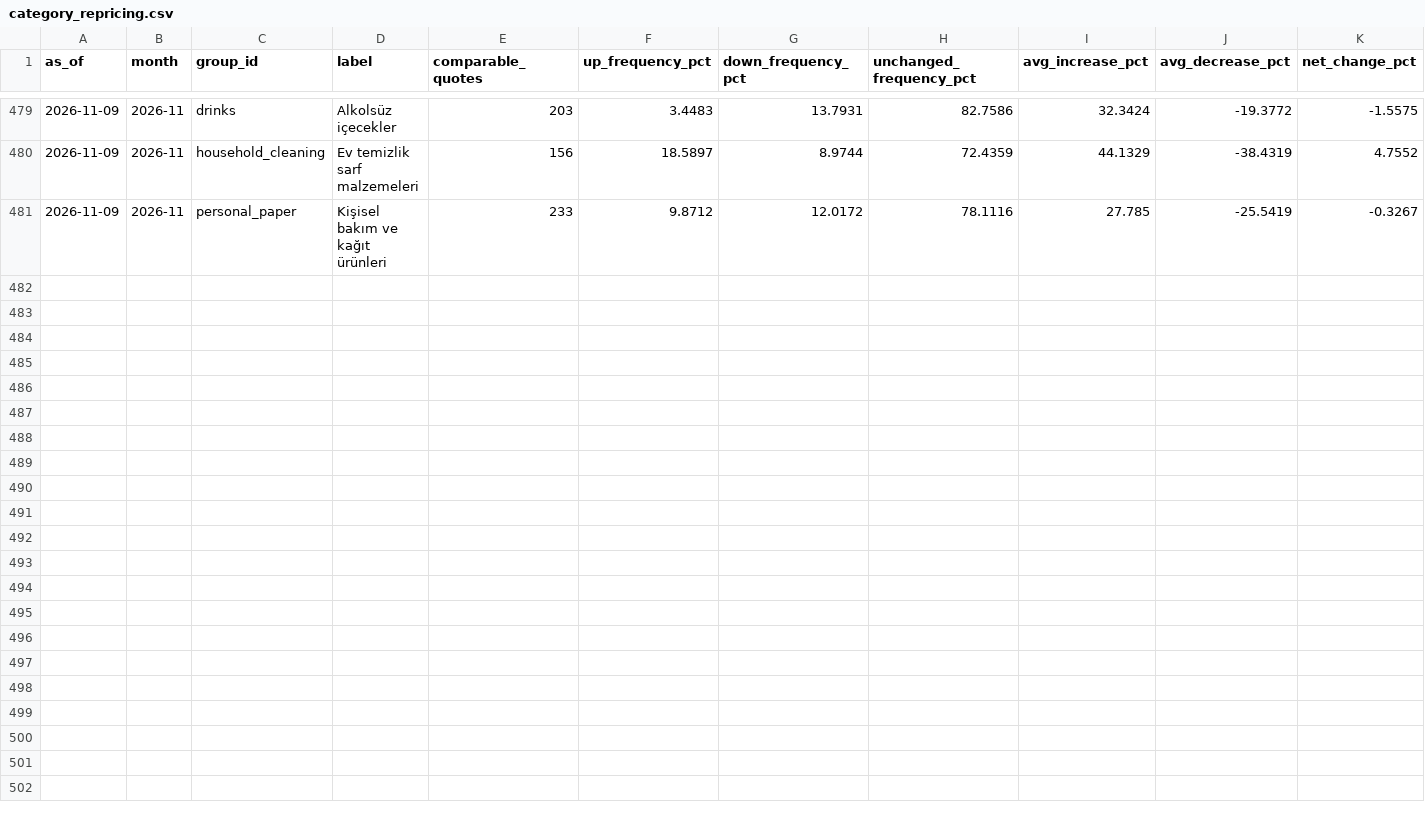
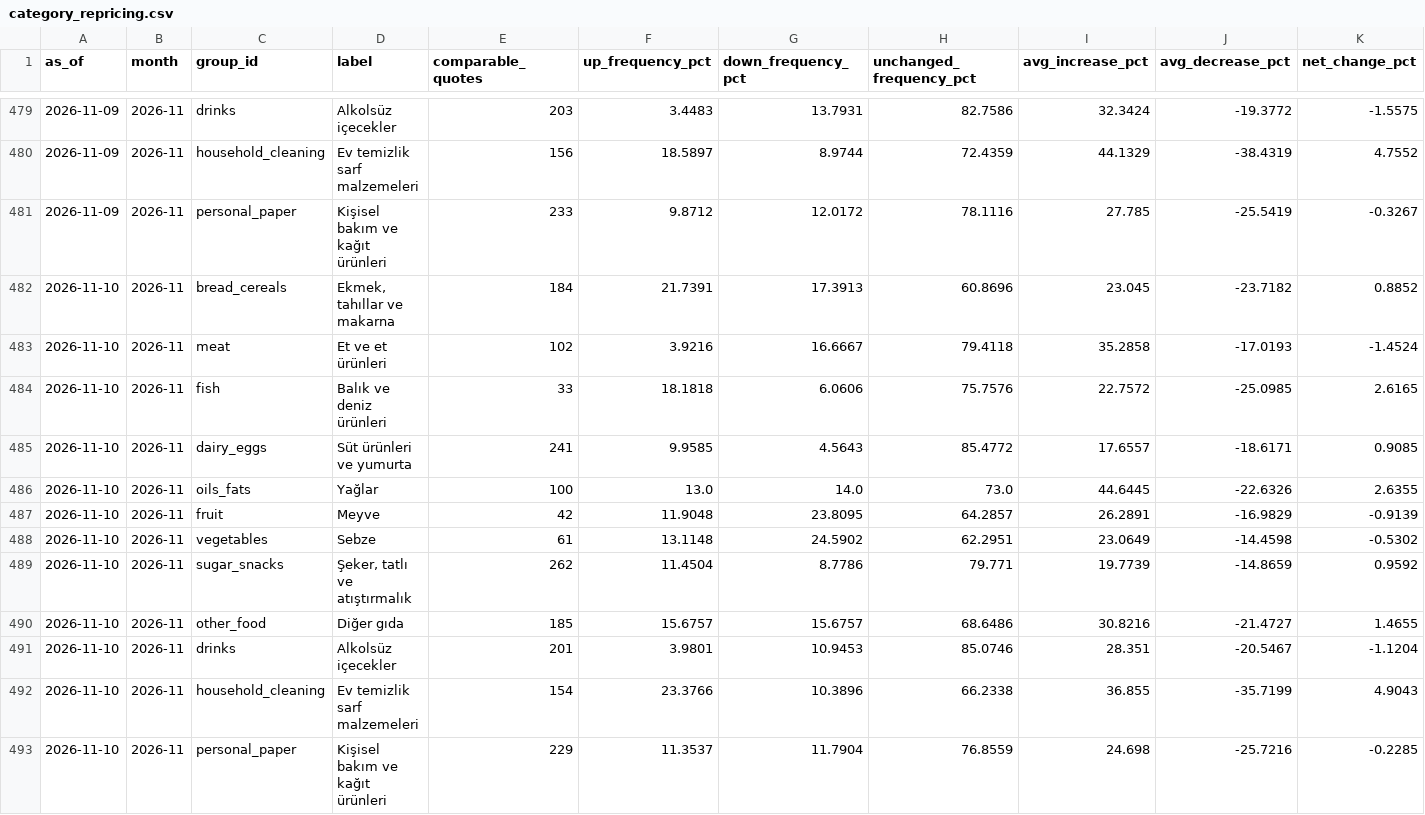
Before and after one commit to onurcan-b/acik-sepet, a CSV file: research/ecb/output/category_repricing.csv, drawn as a sheet; only a part is shown, gaps mark what is left out.

```diff
--- a/research/ecb/output/category_repricing.csv
+++ b/research/ecb/output/category_repricing.csv
@@ -481 +481,13 @@ as_of,month,group_id,label,comparable_quotes,up_frequency_pct,down_frequency_pct
 2026-11-09,2026-11,personal_paper,Kişisel bakım ve kağıt ürünleri,233,9.8712,12.0172,78.1116,27.785,-25.5419,-0.3267
+2026-11-10,2026-11,bread_cereals,"Ekmek, tahıllar ve makarna",184,21.7391,17.3913,60.8696,23.045,-23.7182,0.8852
+2026-11-10,2026-11,meat,Et ve et ürünleri,102,3.9216,16.6667,79.4118,35.2858,-17.0193,-1.4524
+2026-11-10,2026-11,fish,Balık ve deniz ürünleri,33,18.1818,6.0606,75.7576,22.7572,-25.0985,2.6165
+2026-11-10,2026-11,dairy_eggs,Süt ürünleri ve yumurta,241,9.9585,4.5643,85.4772,17.6557,-18.6171,0.9085
+2026-11-10,2026-11,oils_fats,Yağlar,100,13.0,14.0,73.0,44.6445,-22.6326,2.6355
+2026-11-10,2026-11,fruit,Meyve,42,11.9048,23.8095,64.2857,26.2891,-16.9829,-0.9139
+2026-11-10,2026-11,vegetables,Sebze,61,13.1148,24.5902,62.2951,23.0649,-14.4598,-0.5302
+2026-11-10,2026-11,sugar_snacks,"Şeker, tatlı ve atıştırmalık",262,11.4504,8.7786,79.771,19.7739,-14.8659,0.9592
+2026-11-10,2026-11,other_food,Diğer gıda,185,15.6757,15.6757,68.6486,30.8216,-21.4727,1.4655
+2026-11-10,2026-11,drinks,Alkolsüz içecekler,201,3.9801,10.9453,85.0746,28.351,-20.5467,-1.1204
+2026-11-10,2026-11,household_cleaning,Ev temizlik sarf malzemeleri,154,23.3766,10.3896,66.2338,36.855,-35.7199,4.9043
+2026-11-10,2026-11,personal_paper,Kişisel bakım ve kağıt ürünleri,229,11.3537,11.7904,76.8559,24.698,-25.7216,-0.2285
```
Also changed, not shown: research/ecb/output/daily_repricing.csv, 6 other files.
